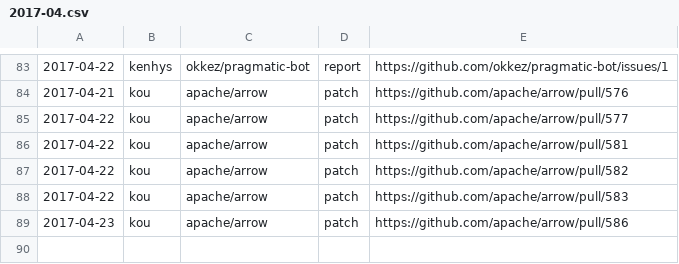
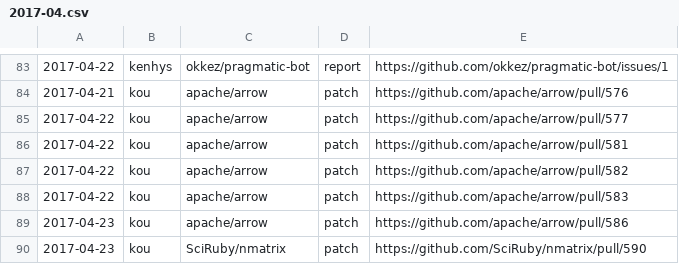
Before and after one commit to clear-code/statistics, a CSV file: upstream-feedback/2017-04.csv, drawn as a sheet; only a part is shown, gaps mark what is left out; the diff names each change by its address in the sheet, - before the commit and + after, or states it on an @@ line.

Commit message:
Add feedback!!

```diff
--- a/upstream-feedback/2017-04.csv
+++ b/upstream-feedback/2017-04.csv
+row 90: 2017-04-23 | kou | SciRuby/nmatrix | patch | https://github.com/SciRuby/nmatrix/pull/590
```
